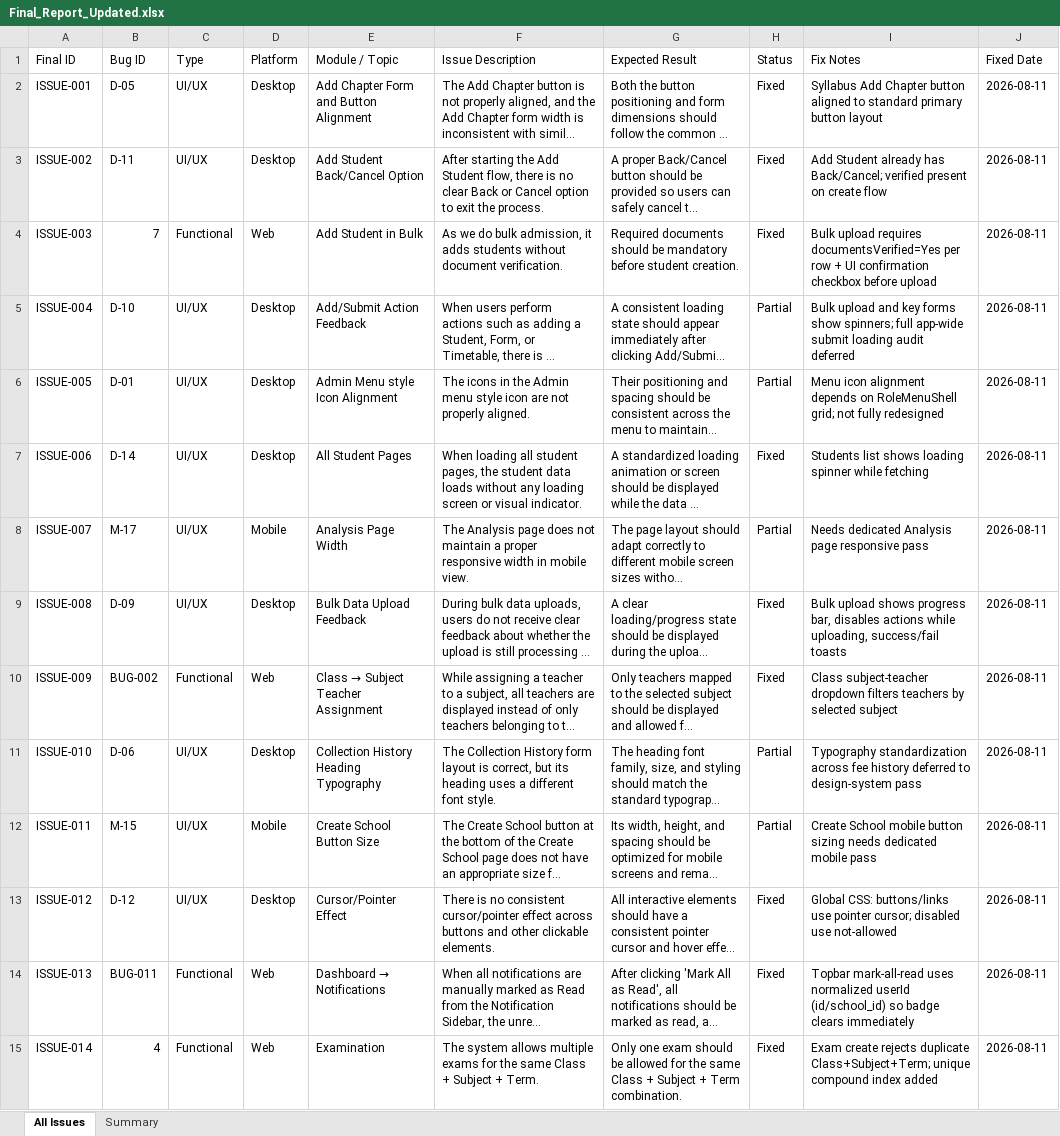
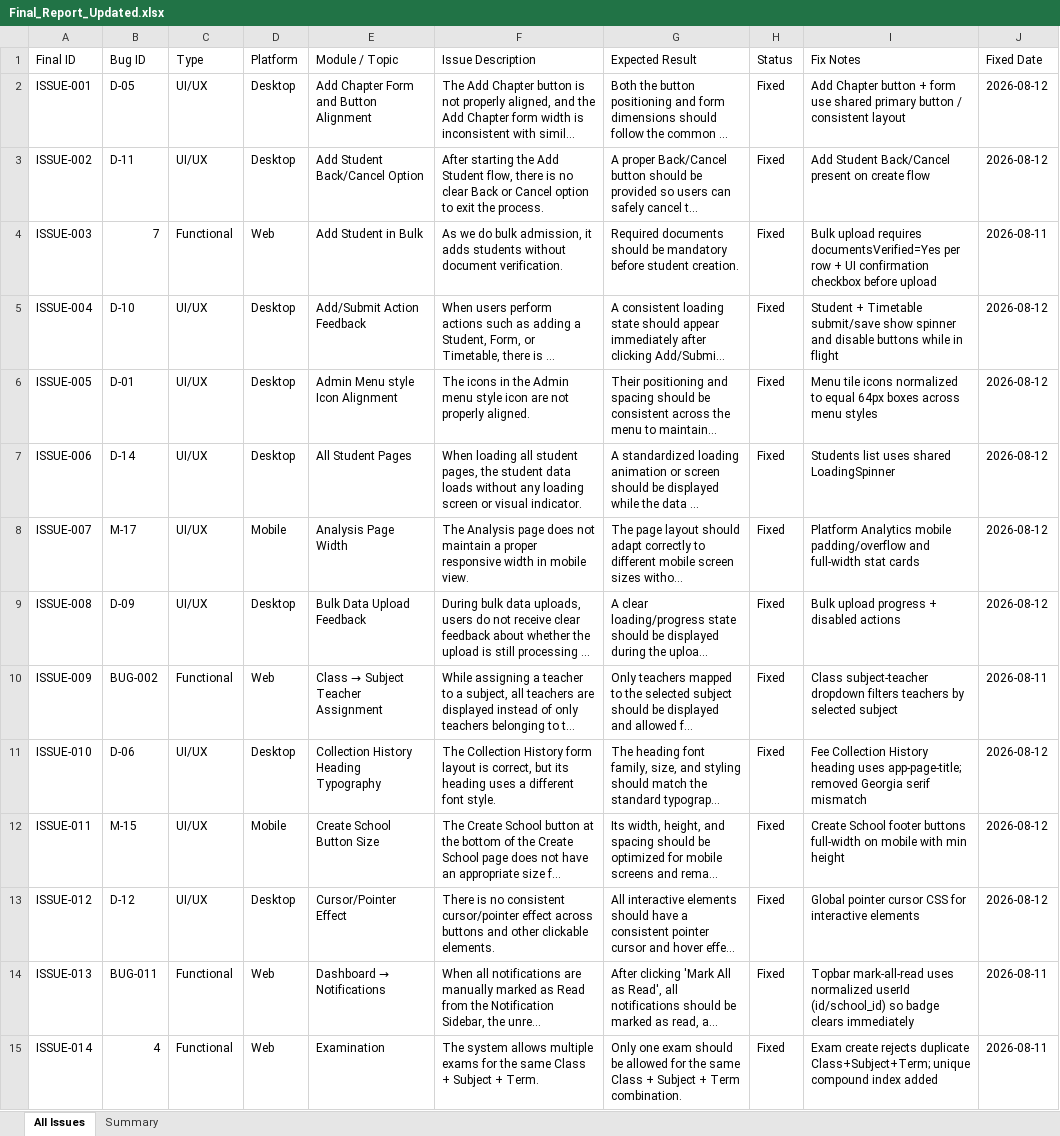
Before and after one commit to Pawan0104/Eduaitor, an Excel workbook: Docs/Final_Report_Updated.xlsx, sheet All Issues, drawn as a sheet; only a part is shown; long unchanged cells end in …; values as stored, in another font and other column widths than the file's, no borders; the diff covers the shown part only; the diff names each change by its address in the sheet, - before the commit and + after, or states it on an @@ line.

```diff
--- a/Docs/Final_Report_Updated.xlsx (sheet All Issues)
+++ b/Docs/Final_Report_Updated.xlsx (sheet All Issues)
-I2 (Fix Notes): Syllabus Add Chapter button aligned to standard primary button layout
+I2 (Fix Notes): Add Chapter button + form use shared primary button / consistent layout
-J2:J3 (Fixed Date): 2026-08-11
+J2:J3 (Fixed Date): 2026-08-12
-I3 (Fix Notes): Add Student already has Back/Cancel; verified present on…
+I3 (Fix Notes): Add Student Back/Cancel present on…
-H5:H6 (Status): Partial
+H5:H6 (Status): Fixed
-I5 (Fix Notes): Bulk upload and key forms show spinners; full app-wide submit loading audit deferred
+I5 (Fix Notes): Student + Timetable submit/save show spinner and disable buttons while in flight
-J5:J9 (Fixed Date): 2026-08-11
+J5:J9 (Fixed Date): 2026-08-12
-I6 (Fix Notes): Menu icon alignment depends on RoleMenuShell grid; not fully redesigned
+I6 (Fix Notes): Menu tile icons normalized to equal 64px boxes across menu styles
-I7 (Fix Notes): Students list shows loading spinner while fetching
+I7 (Fix Notes): Students list uses shared LoadingSpinner
-H8 (Status): Partial
+H8 (Status): Fixed
-I8 (Fix Notes): Needs dedicated Analysis page responsive pass
+I8 (Fix Notes): Platform Analytics mobile padding/overflow and full-width stat cards
-I9 (Fix Notes): Bulk upload shows progress bar, disables actions while uploading, success/fail toasts
+I9 (Fix Notes): Bulk upload progress + disabled actions
-H11:H12 (Status): Partial
+H11:H12 (Status): Fixed
-I11 (Fix Notes): Typography standardization across fee history deferred to design-system pass
+I11 (Fix Notes): Fee Collection History heading uses app-page-title; removed Georgia serif mismatch
-J11:J13 (Fixed Date): 2026-08-11
+J11:J13 (Fixed Date): 2026-08-12
-I12 (Fix Notes): Create School mobile button sizing needs dedicated mobile pass
+I12 (Fix Notes): Create School footer buttons full-width on mobile with min height
-I13 (Fix Notes): Global CSS: buttons/links use pointer cursor; disabled use not-allowed
+I13 (Fix Notes): Global pointer cursor CSS for interactive elements
```
Also changed, not shown: 28 edited cells elsewhere in this sheet, sheet Summary, 30 other files.
